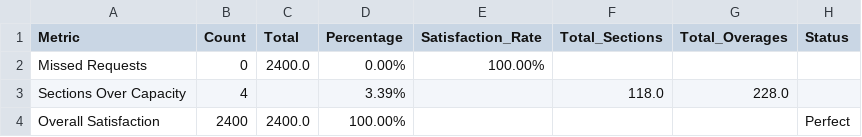
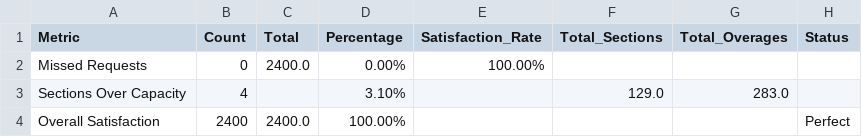
Before and after one commit to brettenf-UW/Demo-3, a CSV file: output/Constraint_Violations.csv, drawn as a sheet.

```diff
--- a/output/Constraint_Violations.csv
+++ b/output/Constraint_Violations.csv
@@ -2,3 +2,3 @@ Metric,Count,Total,Percentage,Satisfaction_Rate,Total_Sections,Total_Overages,St
 Missed Requests,0,2400.0,0.00%,100.00%,,,
-Sections Over Capacity,4,,3.39%,,118.0,228.0,
+Sections Over Capacity,4,,3.10%,,129.0,283.0,
 Overall Satisfaction,2400,2400.0,100.00%,,,,Perfect
```
Also changed, not shown: input/Sections_Information.csv, input/Student_Info.csv, 13 other files.
